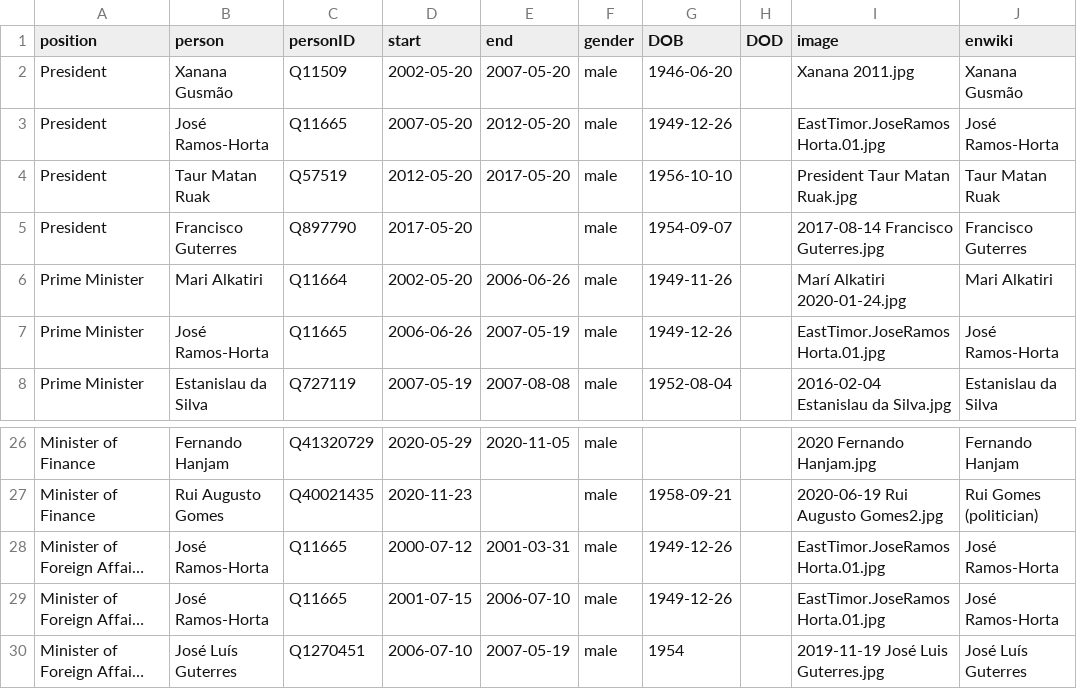
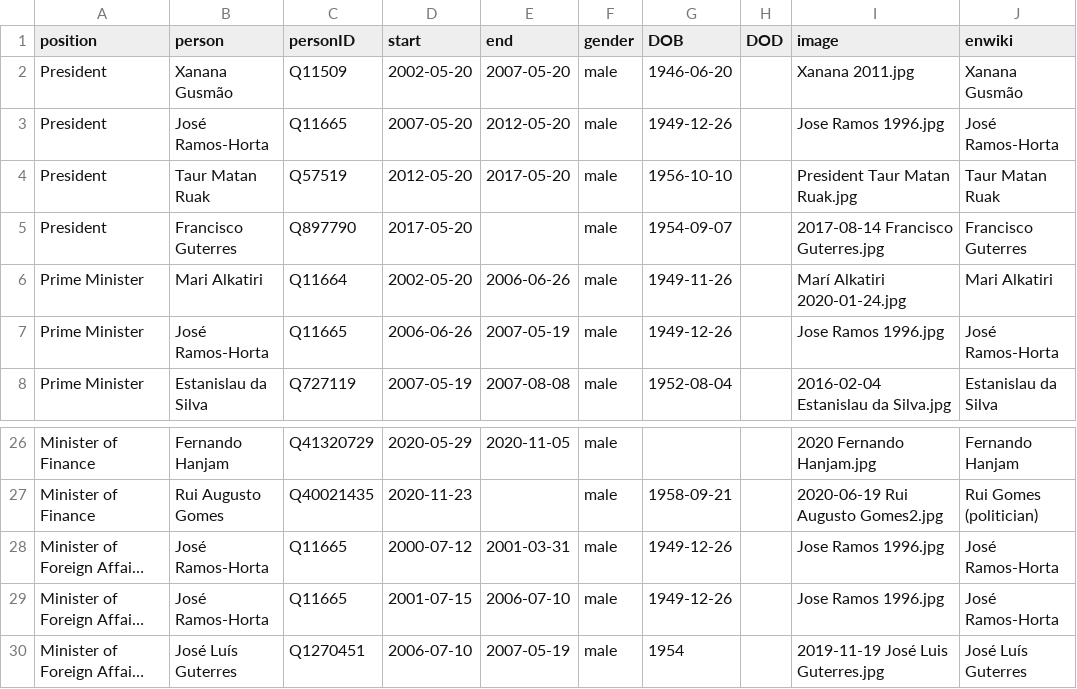
Before and after one commit to every-politician-scrapers/timor-leste-ministers, a CSV file: html/holders21.csv, drawn as a sheet; only a part is shown, gaps mark what is left out; long unchanged cells end in …; the diff names each change by its address in the sheet, - before the commit and + after, or states it on an @@ line.

Commit message:
PCB update

```diff
--- a/html/holders21.csv
+++ b/html/holders21.csv
-I3 (image): EastTimor.JoseRamosHorta.01.jpg
+I3 (image): Jose Ramos 1996.jpg
-I7 (image): EastTimor.JoseRamosHorta.01.jpg
+I7 (image): Jose Ramos 1996.jpg
-I28:I29 (image): EastTimor.JoseRamosHorta.01.jpg
+I28:I29 (image): Jose Ramos 1996.jpg
```
